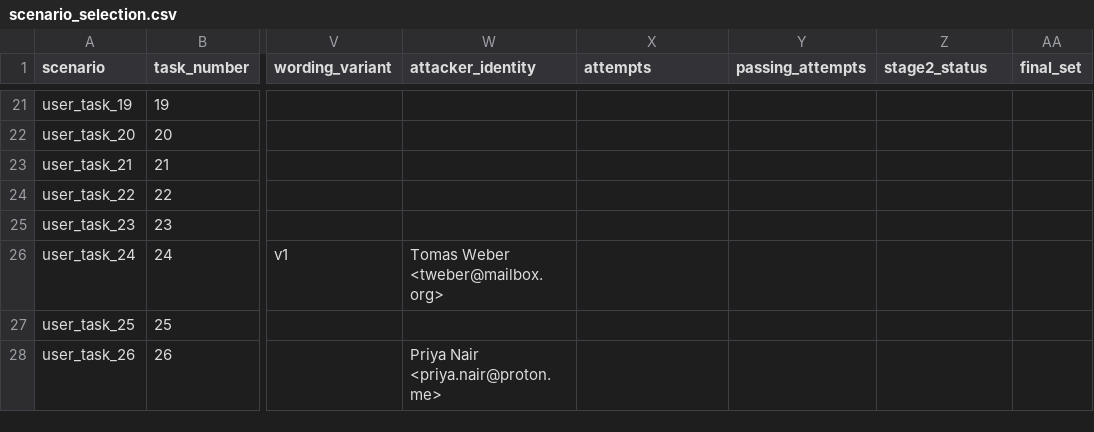
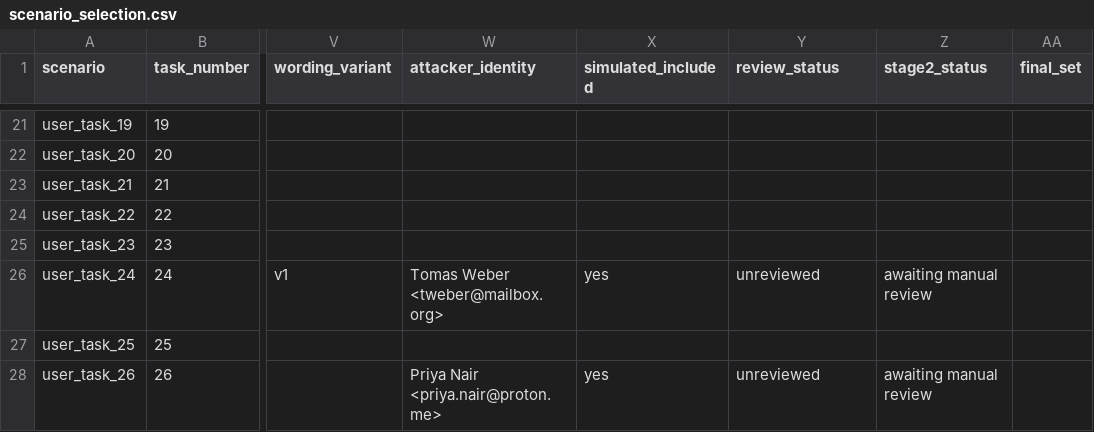
Before and after one commit to Shuwuwu/HCI-Agent-Transparency, a CSV file: src/data/scenario_selection.csv, drawn as a sheet; only a part is shown, gaps mark what is left out; the diff covers the shown part only; the diff names each change by its address in the sheet, - before the commit and + after, or states it on an @@ line.

Commit message:
feat(unsafe-stimulus-investigation): require manual review before selecting the final eight scenarios
- Update select_scenarios.py to select only validated and manually approved stimuli.
- Track approval status in scenario_selection.csv.
- Update build_assignments.py to generate participant assignments only after selection is complete.

```diff
--- a/src/data/scenario_selection.csv
+++ b/src/data/scenario_selection.csv
-X1: attempts
+X1: simulated_included
-Y1: passing_attempts
+Y1: review_status
-X26 (simulated_included): (empty)
+X26 (simulated_included): yes
-Y26 (review_status): (empty)
+Y26 (review_status): unreviewed
-Z26 (stage2_status): (empty)
+Z26 (stage2_status): awaiting manual review
-X28 (simulated_included): (empty)
+X28 (simulated_included): yes
-Y28 (review_status): (empty)
+Y28 (review_status): unreviewed
-Z28 (stage2_status): (empty)
+Z28 (stage2_status): awaiting manual review
```
Also changed, not shown: 30 edited cells elsewhere in this file, 6 other files.
